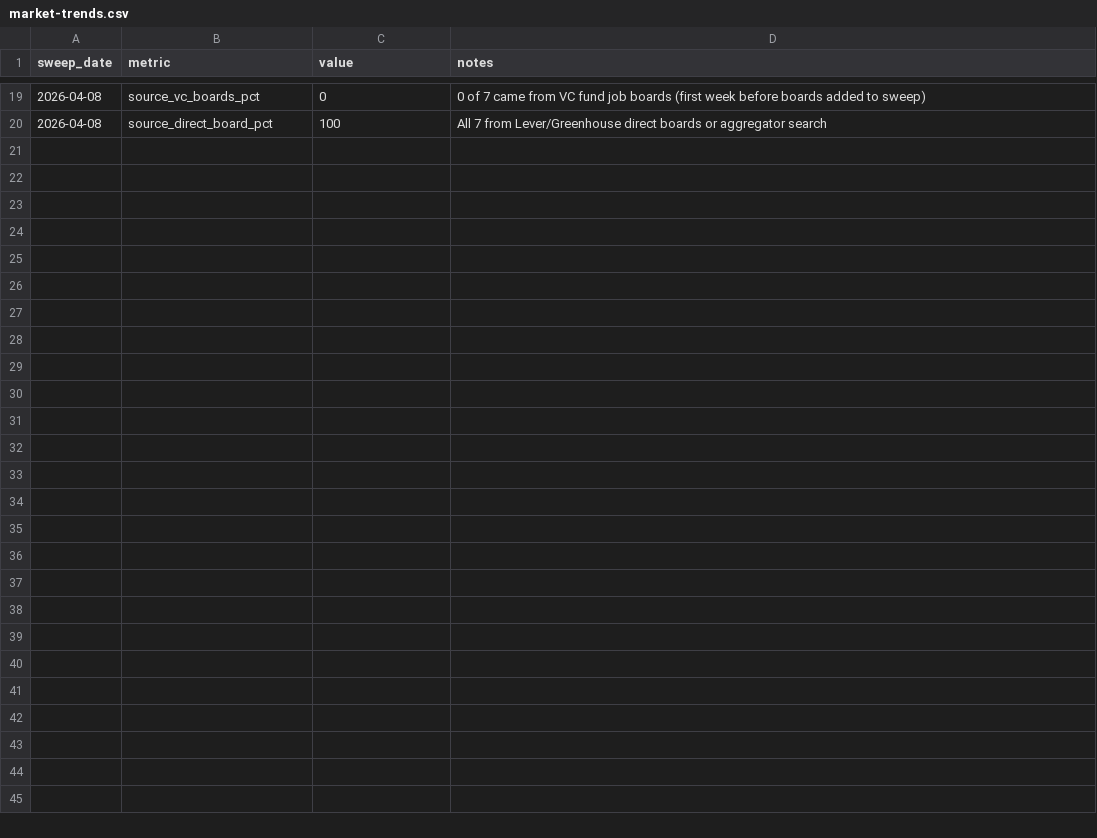
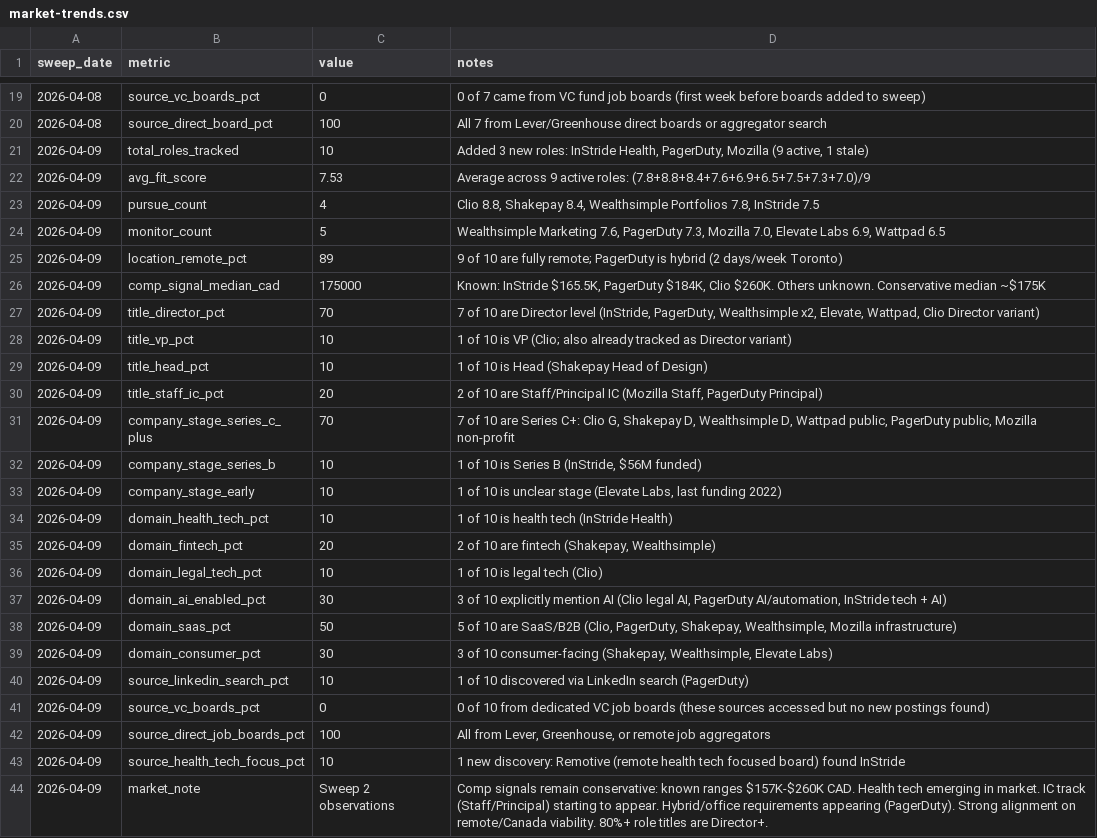
Before and after one commit to ericpuigmarti/job-market-agent, a CSV file: data/market-trends.csv, drawn as a sheet; only a part is shown, gaps mark what is left out; the diff names each change by its address in the sheet, - before the commit and + after, or states it on an @@ line.

```diff
--- a/data/market-trends.csv
+++ b/data/market-trends.csv
+row 21: 2026-04-09 | total_roles_tracked | 10 | Added 3 new roles: InStride Health, PagerDuty, Mozilla (9 active, 1 stale)
+row 22: 2026-04-09 | avg_fit_score | 7.53 | Average across 9 active roles: (7.8+8.8+8.4+7.6+6.9+6.5+7.5+7.3+7.0)/9
+row 23: 2026-04-09 | pursue_count | 4 | Clio 8.8, Shakepay 8.4, Wealthsimple Portfolios 7.8, InStride 7.5
+row 24: 2026-04-09 | monitor_count | 5 | Wealthsimple Marketing 7.6, PagerDuty 7.3, Mozilla 7.0, Elevate Labs 6.9, Wattpad 6.5
+row 25: 2026-04-09 | location_remote_pct | 89 | 9 of 10 are fully remote; PagerDuty is hybrid (2 days/week Toronto)
+row 26: 2026-04-09 | comp_signal_median_cad | 175000 | Known: InStride $165.5K, PagerDuty $184K, Clio $260K. Others unknown. Conservative median ~$175K
+row 27: 2026-04-09 | title_director_pct | 70 | 7 of 10 are Director level (InStride, PagerDuty, Wealthsimple x2, Elevate, Wattpad, Clio Director variant)
+row 28: 2026-04-09 | title_vp_pct | 10 | 1 of 10 is VP (Clio; also already tracked as Director variant)
+row 29: 2026-04-09 | title_head_pct | 10 | 1 of 10 is Head (Shakepay Head of Design)
+row 30: 2026-04-09 | title_staff_ic_pct | 20 | 2 of 10 are Staff/Principal IC (Mozilla Staff, PagerDuty Principal)
+row 31: 2026-04-09 | company_stage_series_c_plus | 70 | 7 of 10 are Series C+: Clio G, Shakepay D, Wealthsimple D, Wattpad public, PagerDuty public, Mozilla non-profit
+row 32: 2026-04-09 | company_stage_series_b | 10 | 1 of 10 is Series B (InStride, $56M funded)
+row 33: 2026-04-09 | company_stage_early | 10 | 1 of 10 is unclear stage (Elevate Labs, last funding 2022)
+row 34: 2026-04-09 | domain_health_tech_pct | 10 | 1 of 10 is health tech (InStride Health)
+row 35: 2026-04-09 | domain_fintech_pct | 20 | 2 of 10 are fintech (Shakepay, Wealthsimple)
+row 36: 2026-04-09 | domain_legal_tech_pct | 10 | 1 of 10 is legal tech (Clio)
+row 37: 2026-04-09 | domain_ai_enabled_pct | 30 | 3 of 10 explicitly mention AI (Clio legal AI, PagerDuty AI/automation, InStride tech + AI)
+row 38: 2026-04-09 | domain_saas_pct | 50 | 5 of 10 are SaaS/B2B (Clio, PagerDuty, Shakepay, Wealthsimple, Mozilla infrastructure)
+row 39: 2026-04-09 | domain_consumer_pct | 30 | 3 of 10 consumer-facing (Shakepay, Wealthsimple, Elevate Labs)
+row 40: 2026-04-09 | source_linkedin_search_pct | 10 | 1 of 10 discovered via LinkedIn search (PagerDuty)
+row 41: 2026-04-09 | source_vc_boards_pct | 0 | 0 of 10 from dedicated VC job boards (these sources accessed but no new postings found)
+row 42: 2026-04-09 | source_direct_job_boards_pct | 100 | All from Lever, Greenhouse, or remote job aggregators
+row 43: 2026-04-09 | source_health_tech_focus_pct | 10 | 1 new discovery: Remotive (remote health tech focused board) found InStride
+row 44: 2026-04-09 | market_note | Sweep 2 observations | Comp signals remain conservative: known ranges $157K-$260K CAD. Health tech emerging in market. IC track (Staff/Principal) starting to appear. Hybrid/office requirements appearing (PagerDuty). Strong alignment on remote/Canada viability. 80%+ role titles are Director+.
```
Also changed, not shown: data/roles-tracker.csv, 1 other file.
